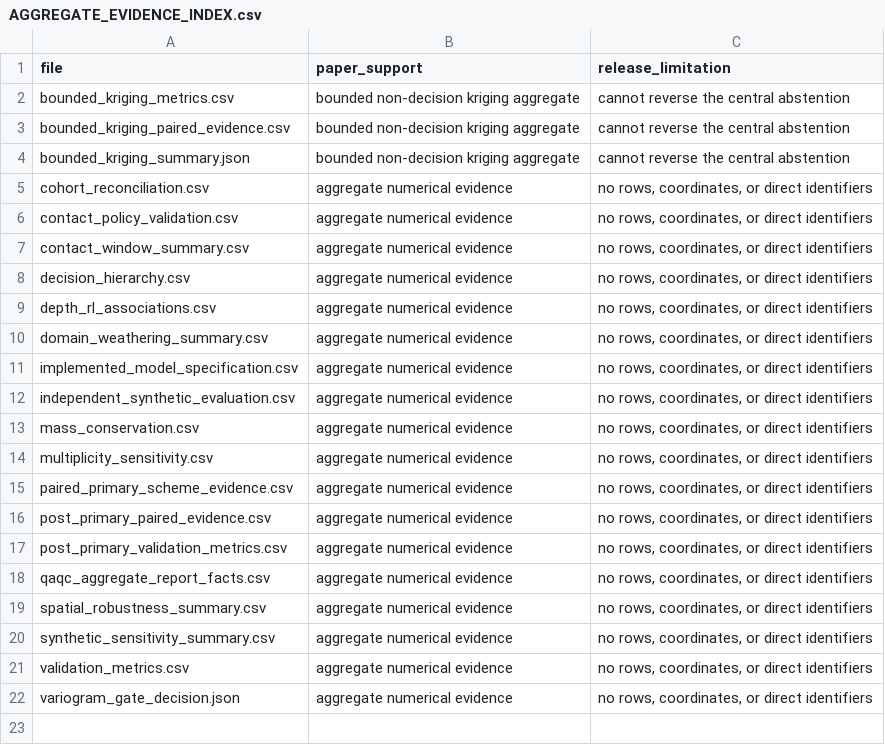
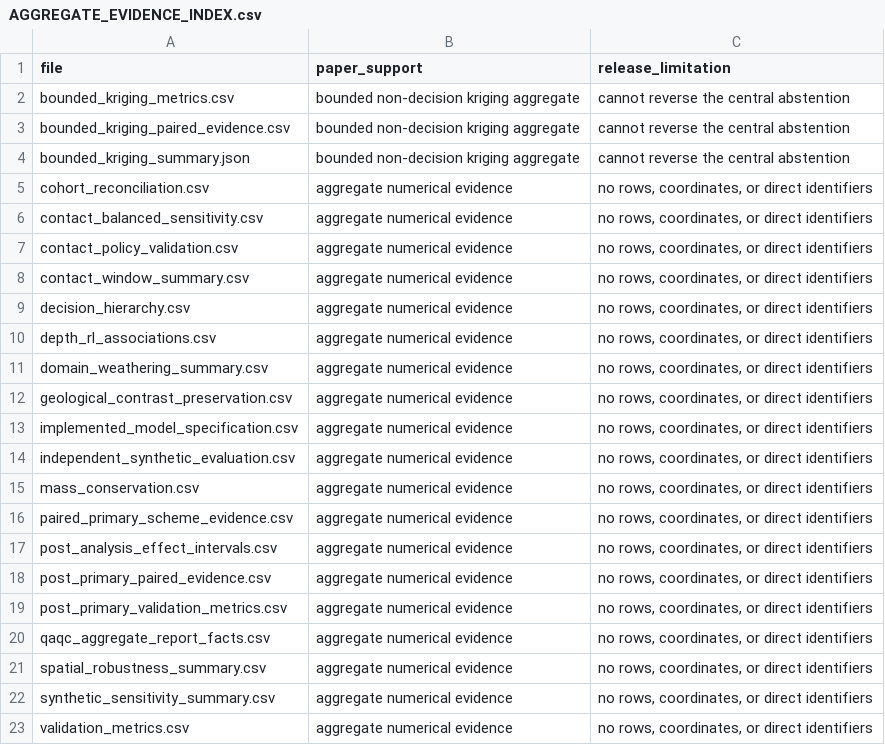
Before and after one commit to sudip686/geology-conditioned-grade-geostatistics, a CSV file: results/AGGREGATE_EVIDENCE_INDEX.csv, drawn as a sheet; only a part is shown; the shorter side is filled out with more unchanged rows; removed rows and columns are numbered as before the commit, all else as after; the diff names each change by its address in the sheet, - before the commit and + after, or states it on an @@ line.

```diff
--- a/results/AGGREGATE_EVIDENCE_INDEX.csv
+++ b/results/AGGREGATE_EVIDENCE_INDEX.csv
+row 6: contact_balanced_sensitivity.csv | aggregate numerical evidence | no rows, coordinates, or direct identifiers
+row 12: geological_contrast_preservation.csv | aggregate numerical evidence | no rows, coordinates, or direct identifiers
-row 14: multiplicity_sensitivity.csv | aggregate numerical evidence | no rows, coordinates, or direct identifiers
+row 17: post_analysis_effect_intervals.csv | aggregate numerical evidence | no rows, coordinates, or direct identifiers
```
Also changed, not shown: results/decision_hierarchy.csv, results/qaqc_aggregate_report_facts.csv, 13 other files.
